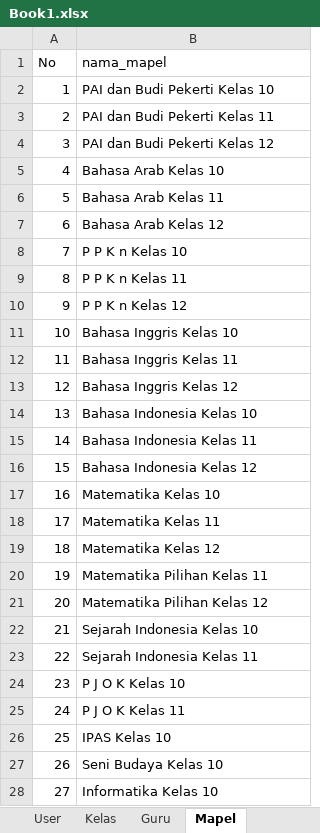
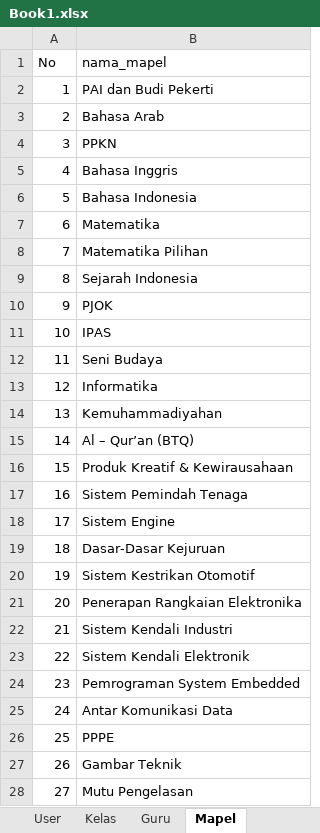
Before and after one commit to Nikkoadr/monitoring-guru, an Excel workbook: Book1.xlsx, sheet Mapel, drawn as a sheet; only a part is shown; values as stored, in another font and other column widths than the file's, no borders; the diff covers the shown part only; the diff names each change by its address in the sheet, - before the commit and + after, or states it on an @@ line.

```diff
--- a/Book1.xlsx (sheet Mapel)
+++ b/Book1.xlsx (sheet Mapel)
-B2 (nama_mapel): PAI dan Budi Pekerti Kelas 10
+B2 (nama_mapel): PAI dan Budi Pekerti
-B3 (nama_mapel): PAI dan Budi Pekerti Kelas 11
+B3 (nama_mapel): Bahasa Arab
-B4 (nama_mapel): PAI dan Budi Pekerti Kelas 12
+B4 (nama_mapel): PPKN
-B5 (nama_mapel): Bahasa Arab Kelas 10
+B5 (nama_mapel): Bahasa Inggris
-B6 (nama_mapel): Bahasa Arab Kelas 11
+B6 (nama_mapel): Bahasa Indonesia
-B7 (nama_mapel): Bahasa Arab Kelas 12
+B7 (nama_mapel): Matematika
-B8 (nama_mapel): P P K n Kelas 10
+B8 (nama_mapel): Matematika Pilihan
-B9 (nama_mapel): P P K n Kelas 11
+B9 (nama_mapel): Sejarah Indonesia
-B10 (nama_mapel): P P K n Kelas 12
+B10 (nama_mapel): PJOK
-B11 (nama_mapel): Bahasa Inggris Kelas 10
+B11 (nama_mapel): IPAS
-B12 (nama_mapel): Bahasa Inggris Kelas 11
+B12 (nama_mapel): Seni Budaya
-B13 (nama_mapel): Bahasa Inggris Kelas 12
+B13 (nama_mapel): Informatika
-B14 (nama_mapel): Bahasa Indonesia Kelas 10
+B14 (nama_mapel): Kemuhammadiyahan
-B15 (nama_mapel): Bahasa Indonesia Kelas 11
+B15 (nama_mapel): Al – Qur’an (BTQ)
-B16 (nama_mapel): Bahasa Indonesia Kelas 12
+B16 (nama_mapel): Produk Kreatif & Kewirausahaan
-B17 (nama_mapel): Matematika Kelas 10
+B17 (nama_mapel): Sistem Pemindah Tenaga
-B18 (nama_mapel): Matematika Kelas 11
+B18 (nama_mapel): Sistem Engine
-B19 (nama_mapel): Matematika Kelas 12
+B19 (nama_mapel): Dasar-Dasar Kejuruan
-B20 (nama_mapel): Matematika Pilihan Kelas 11
+B20 (nama_mapel): Sistem Kestrikan Otomotif
-B21 (nama_mapel): Matematika Pilihan Kelas 12
+B21 (nama_mapel): Penerapan Rangkaian Elektronika
-B22 (nama_mapel): Sejarah Indonesia Kelas 10
+B22 (nama_mapel): Sistem Kendali Industri
-B23 (nama_mapel): Sejarah Indonesia Kelas 11
+B23 (nama_mapel): Sistem Kendali Elektronik
-B24 (nama_mapel): P J O K Kelas 10
+B24 (nama_mapel): Pemrograman System Embedded
-B25 (nama_mapel): P J O K Kelas 11
+B25 (nama_mapel): Antar Komunikasi Data
-B26 (nama_mapel): IPAS Kelas 10
+B26 (nama_mapel): PPPE
-B27 (nama_mapel): Seni Budaya Kelas 10
+B27 (nama_mapel): Gambar Teknik
-B28 (nama_mapel): Informatika Kelas 10
+B28 (nama_mapel): Mutu Pengelasan
```
Also changed, not shown: 38 removed rows and 11 edited cells elsewhere in this sheet, sheet Siswa, sheet User, sheet Guru, 2 other files.
